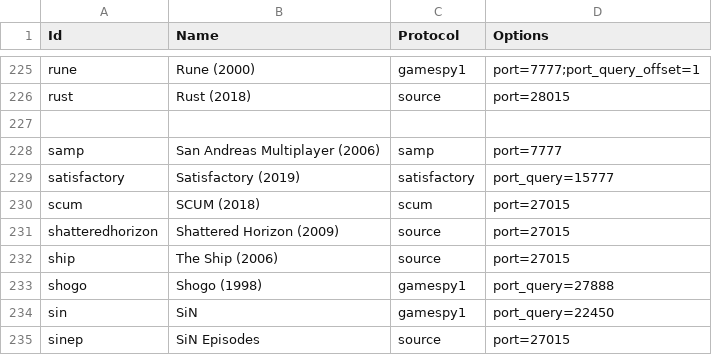
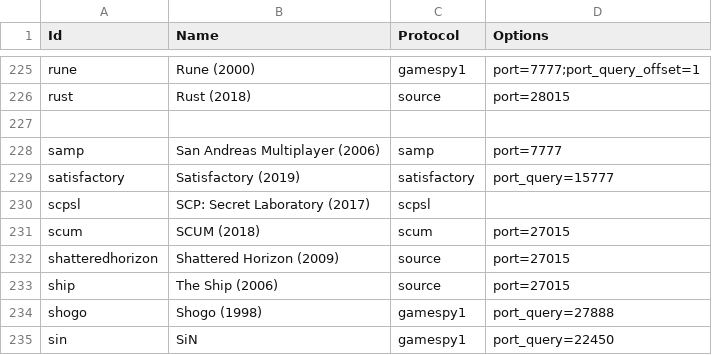
Before and after one commit to DiscordGSM/GameServerMonitor, a CSV file: discordgsm/games.csv, drawn as a sheet; only a part is shown, gaps mark what is left out; the shorter side is filled out with more unchanged rows.

```diff
--- a/discordgsm/games.csv
+++ b/discordgsm/games.csv
@@ -229,2 +229,3 @@ samp,San Andreas Multiplayer (2006),samp,port=7777
 satisfactory,Satisfactory (2019),satisfactory,port_query=15777
+scpsl,SCP: Secret Laboratory (2017),scpsl
 scum,SCUM (2018),scum,port=27015
```
Also changed, not shown: 3 other files.
